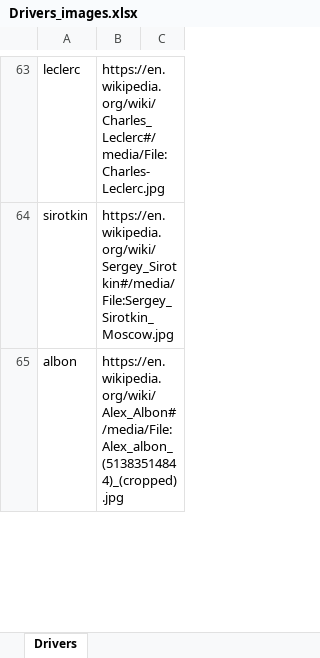
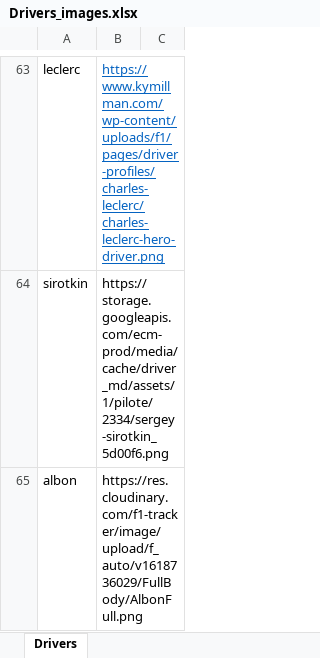
Before and after one commit to Hessael14/Formula-1-data, an Excel workbook: Drivers_images.xlsx, sheet Drivers, drawn as a sheet; only a part is shown, gaps mark what is left out; values as stored, in another font and other column widths than the file's, no borders; the diff covers the shown part only; the diff names each change by its address in the sheet, - before the commit and + after, or states it on an @@ line.

```diff
--- a/Drivers_images.xlsx (sheet Drivers)
+++ b/Drivers_images.xlsx (sheet Drivers)
-B63: https://en.wikipedia.org/wiki/Charles_Leclerc#/media/File:Charles-Leclerc.jpg
+B63: https://www.kymillman.com/wp-content/uploads/f1/pages/driver-profiles/charles-leclerc/charles-leclerc-hero-driver.png
@@ B63 underline: off → on, text colour: black → #0563C1 @@
-B64: https://en.wikipedia.org/wiki/Sergey_Sirotkin#/media/File:Sergey_Sirotkin_Moscow.jpg
+B64: https://storage.googleapis.com/ecm-prod/media/cache/driver_md/assets/1/pilote/2334/sergey-sirotkin_5d00f6.png
-B65: https://en.wikipedia.org/wiki/Alex_Albon#/media/File:Alex_albon_(51383514844)_(cropped).jpg
+B65: https://res.cloudinary.com/f1-tracker/image/upload/f_auto/v1618736029/FullBody/AlbonFull.png
```
Also changed, not shown: 37 edited cells elsewhere in this sheet, 1 other file.
